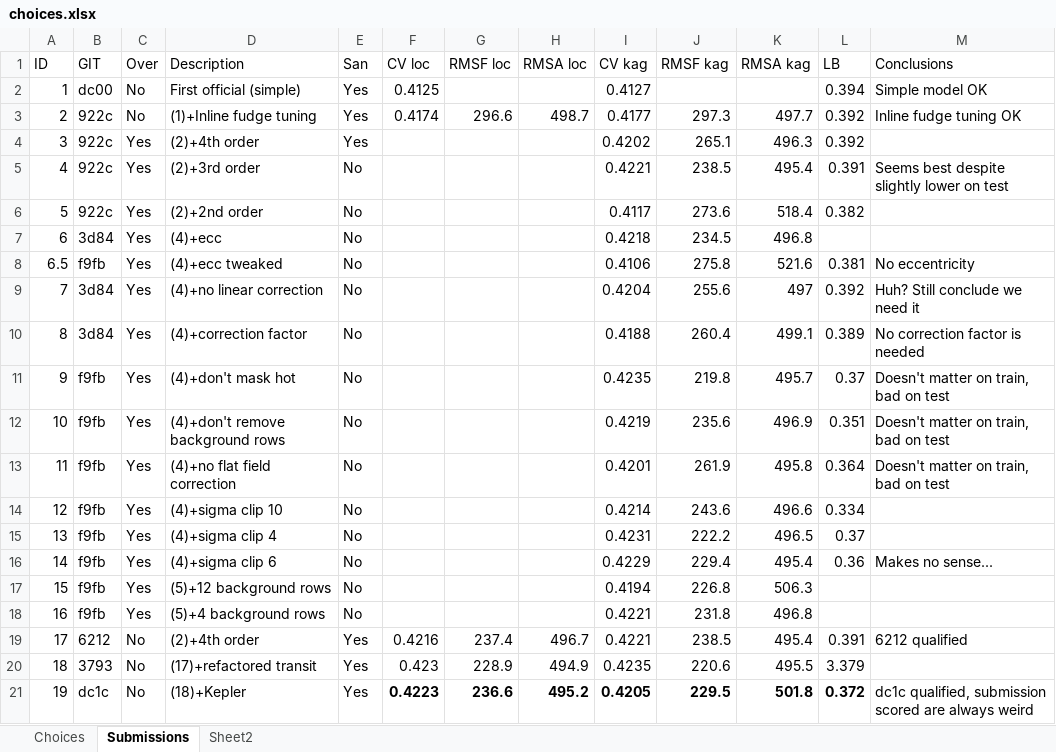
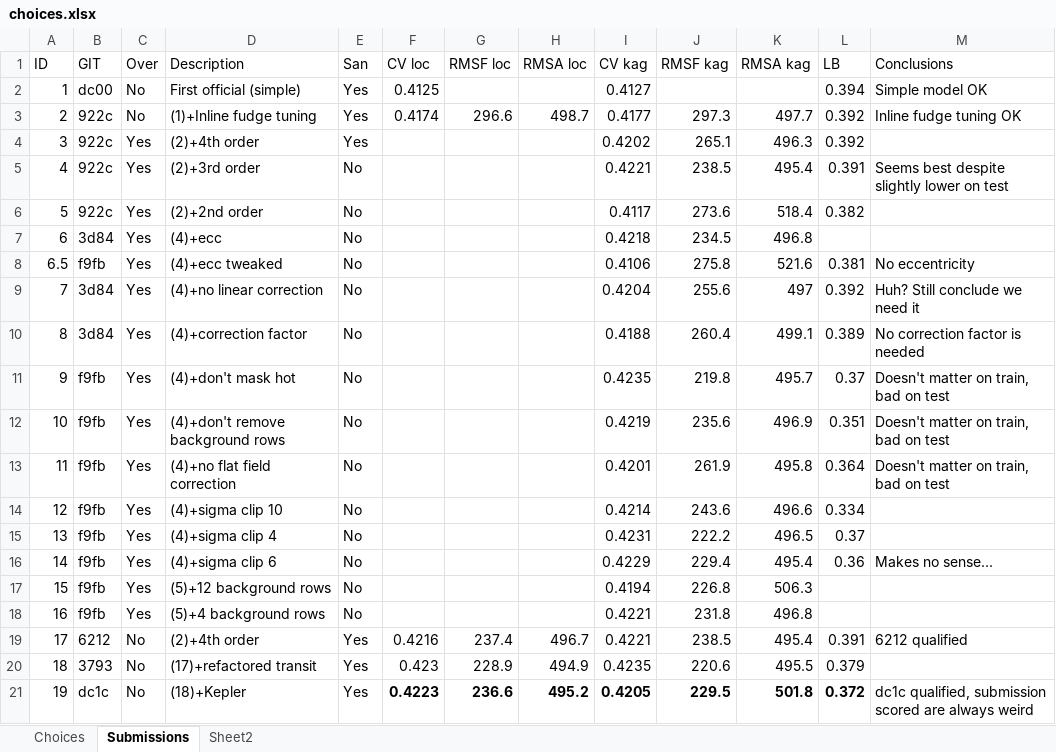
Before and after one commit to jcottaar/ariel2, an Excel workbook: choices.xlsx, sheet Submissions, drawn as a sheet; values as stored, in another font and other column widths than the file's, no borders; table styles not drawn; the diff names each change by its address in the sheet, - before the commit and + after, or states it on an @@ line.

```diff
--- a/choices.xlsx (sheet Submissions)
+++ b/choices.xlsx (sheet Submissions)
-L20 (LB): 3.379
+L20 (LB): 0.379
```
Also changed, not shown: 15 other files.
